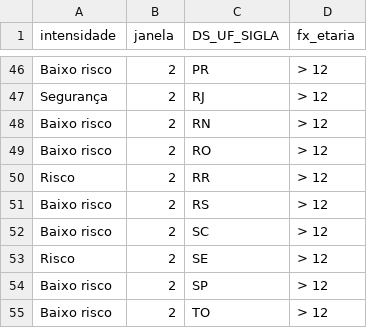
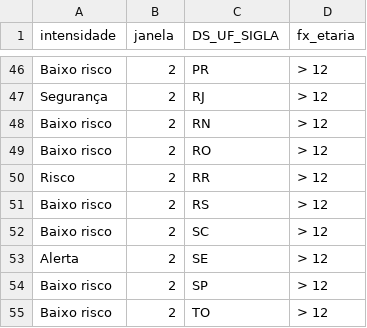
Before and after one commit to infogripe/nowcasting_leitos_pediatricos, a CSV file: output/capitais_intensidade_sem_filtro_febre.csv, drawn as a sheet; only a part is shown, gaps mark what is left out.

```diff
--- a/output/capitais_intensidade_sem_filtro_febre.csv
+++ b/output/capitais_intensidade_sem_filtro_febre.csv
@@ -52,3 +52,3 @@
 "Baixo risco";2;"SC";"> 12"
-"Risco";2;"SE";"> 12"
+"Alerta";2;"SE";"> 12"
 "Baixo risco";2;"SP";"> 12"
```
Also changed, not shown: output/capitais_serie_estimativas_tendencia_sem_filtro_febre.csv, output/estados_e_pais_serie_estimativas_tendencia_sem_filtro_febre.csv, 2 other files.
